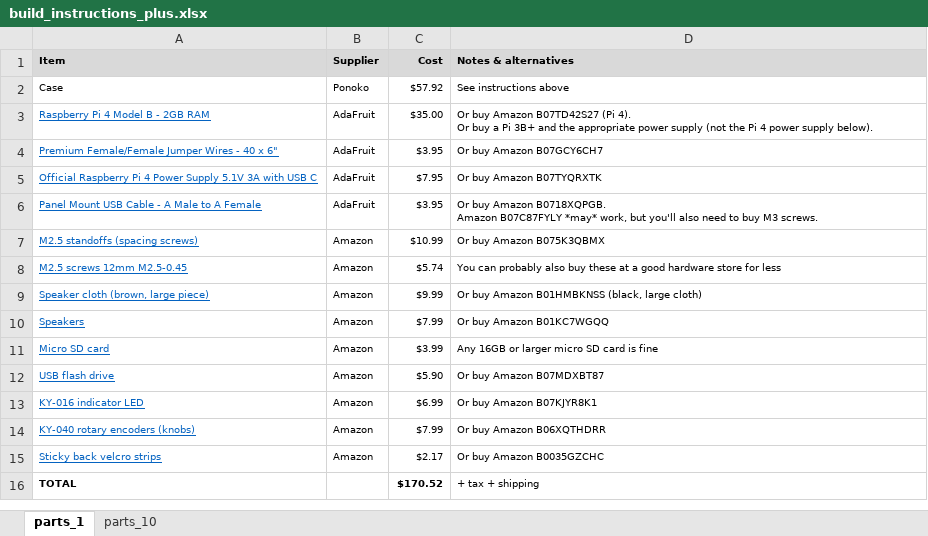
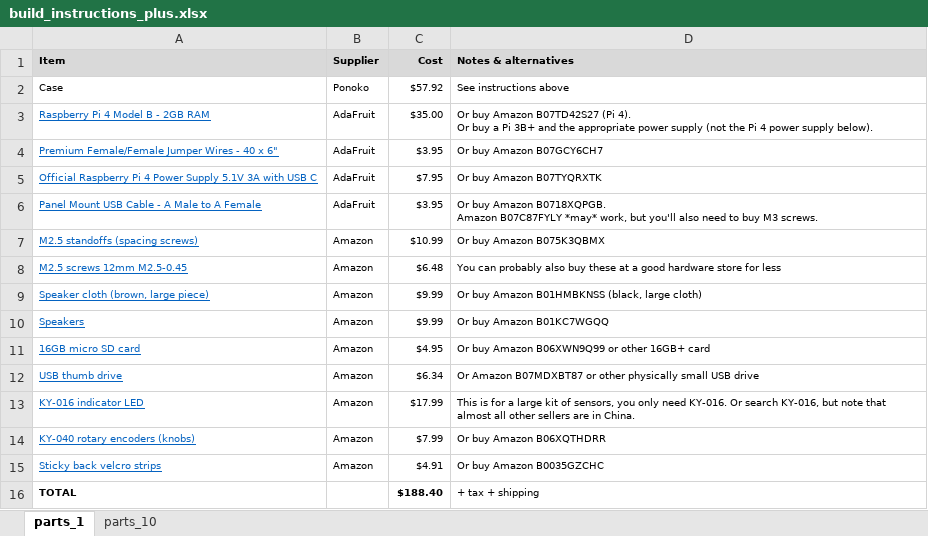
Before and after one commit to rosswesleyporter/dqmusicbox, an Excel workbook: docs/build_instructions_plus.xlsx, sheet parts_1, drawn as a sheet; values as stored, in another font and other column widths than the file's, no borders; removed rows and columns are numbered as before the commit, all else as after; the diff names each change by its address in the sheet, - before the commit and + after, or states it on an @@ line.

```diff
--- a/docs/build_instructions_plus.xlsx (sheet parts_1)
+++ b/docs/build_instructions_plus.xlsx (sheet parts_1)
-C8 (Cost): $5.74
+C8 (Cost): $6.48
-C10 (Cost): $7.99
+C10 (Cost): $9.99
-row 11: Micro SD card | Amazon | $3.99 | Any 16GB or larger micro SD card is fine
-row 12: USB flash drive | Amazon | $5.90 | Or buy Amazon B07MDXBT87
+row 11: 16GB micro SD card | Amazon | $4.95 | Or buy Amazon B06XWN9Q99 or other 16GB+ card
+row 12: USB thumb drive | Amazon | $6.34 | Or Amazon B07MDXBT87 or other physically small USB drive
-C13 (Cost): $6.99
+C13 (Cost): $17.99
-D13 (Notes & alternatives): Or buy Amazon B07KJYR8K1
+D13 (Notes & alternatives): This is for a large kit of sensors, you only need KY-016. Or search KY-016, but note that almost all other sellers are in China.
-C15 (Cost): $2.17
+C15 (Cost): $4.91
-C16 (Cost): $170.52
+C16 (Cost): $188.40
```
Also changed, not shown: sheet parts_10, docs/build_instructions_deluxe.xlsx, 7 other files.
